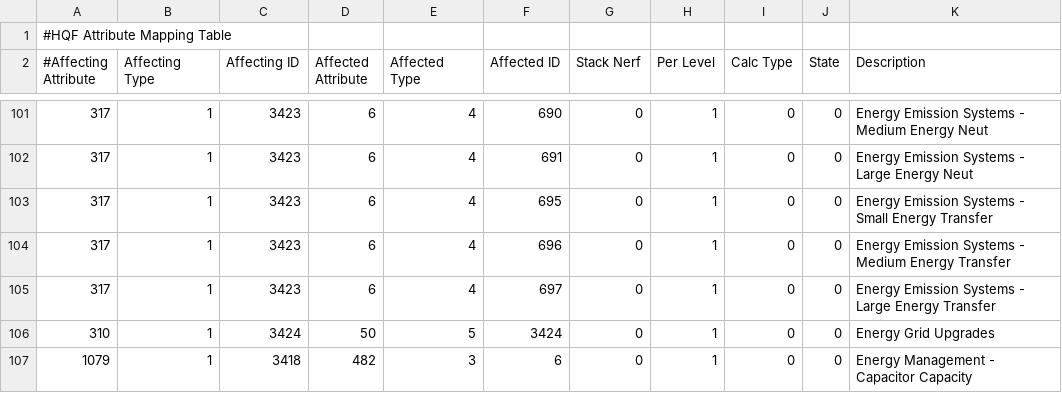
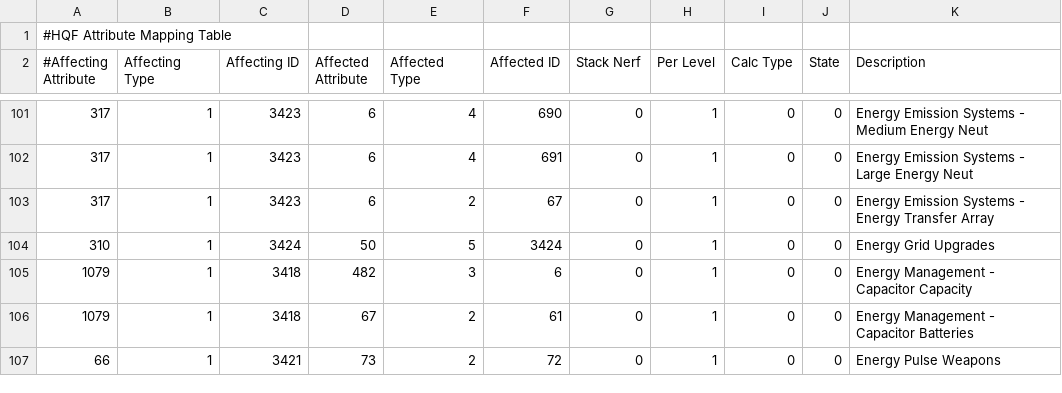
Before and after one commit to kmainyu/EveHQ, a CSV file: EveHQ.HQF/Resources/Effects.csv, drawn as a sheet; only a part is shown, gaps mark what is left out; the shorter side is filled out with more unchanged rows.

Commit message:
02/01/2010 ---------- - HQF: Energy Emission Systems skill now affects capital energy transfer arrays

```diff
--- a/EveHQ.HQF/Resources/Effects.csv
+++ b/EveHQ.HQF/Resources/Effects.csv
@@ -102,5 +102,3 @@
 317,1,3423,6,4,691,0,1,0,0,Energy Emission Systems - Large Energy Neut
-317,1,3423,6,4,695,0,1,0,0,Energy Emission Systems - Small Energy Transfer
-317,1,3423,6,4,696,0,1,0,0,Energy Emission Systems - Medium Energy Transfer
-317,1,3423,6,4,697,0,1,0,0,Energy Emission Systems - Large Energy Transfer
+317,1,3423,6,2,67,0,1,0,0,Energy Emission Systems - Energy Transfer Array
 310,1,3424,50,5,3424,0,1,0,0,Energy Grid Upgrades
```
